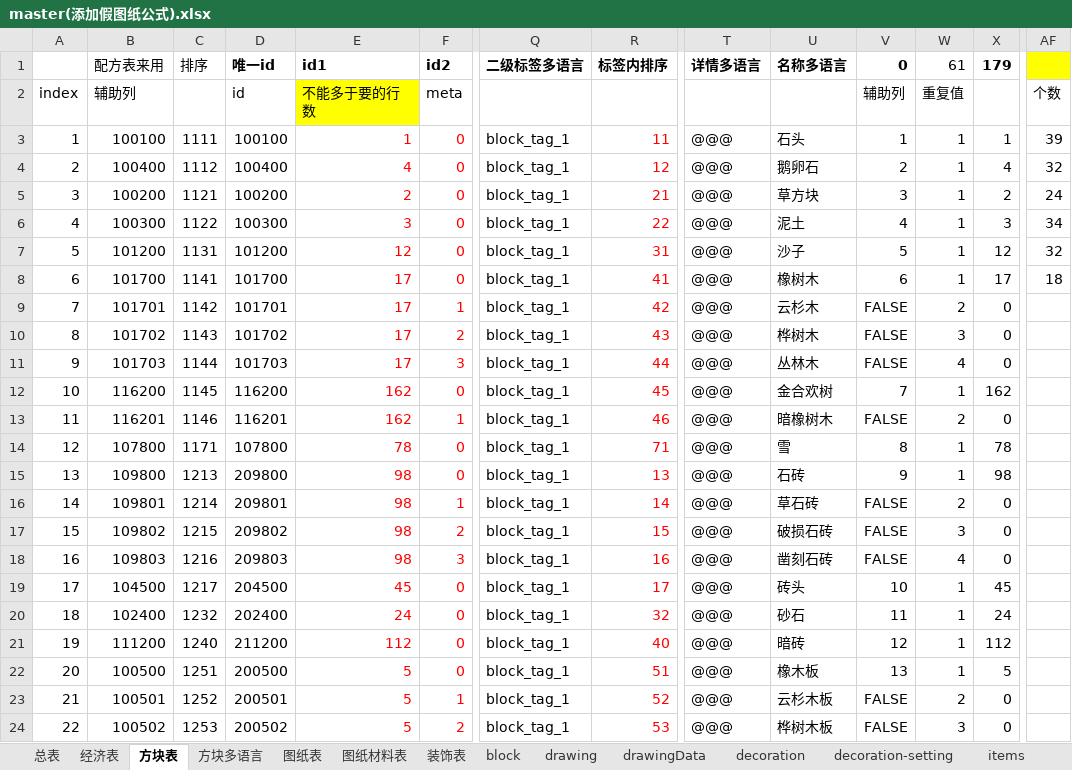
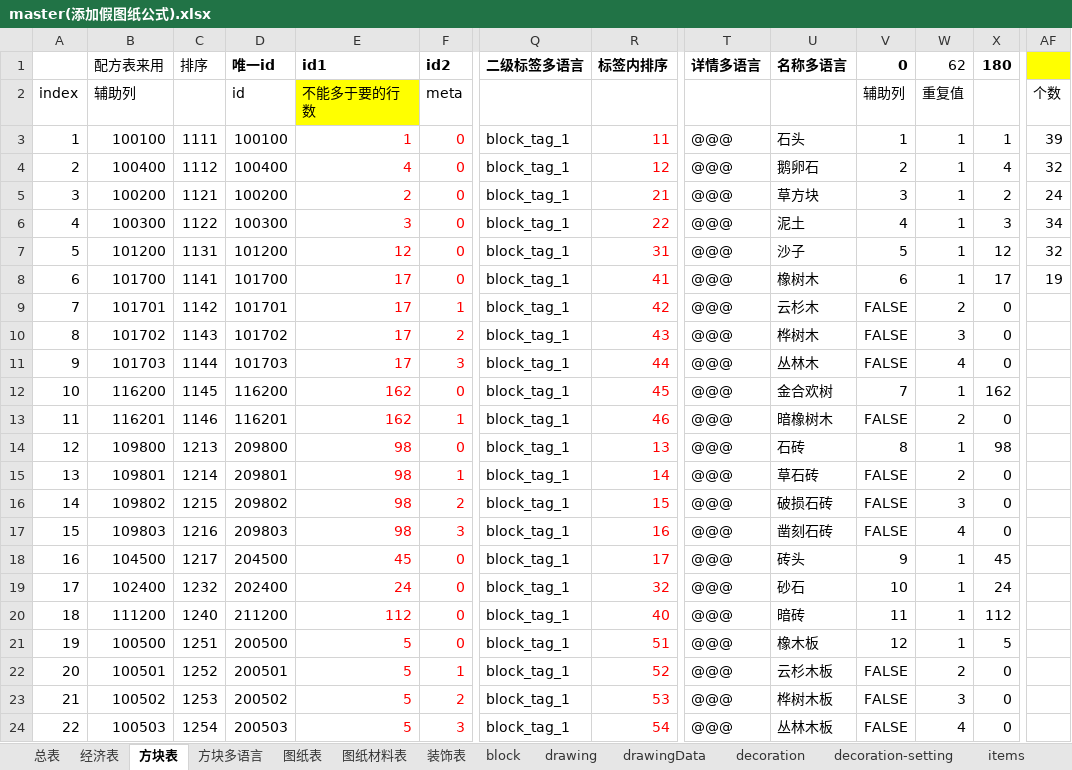
Before and after one commit to heliaoyuan10086/Game, an Excel workbook: BlockCity/master(添加假图纸公式).xlsx, sheet 方块表, drawn as a sheet; only a part is shown, gaps mark what is left out; the shorter side is filled out with more unchanged rows; values as stored, in another font and other column widths than the file's, no borders; conditional formats not drawn; removed rows and columns are numbered as before the commit, all else as after; rows hold the shown columns only; the diff covers the shown part only; the diff names each change by its address in the sheet, - before the commit and + after, or states it on an @@ line.

```diff
--- a/BlockCity/master(添加假图纸公式).xlsx (sheet 方块表)
+++ b/BlockCity/master(添加假图纸公式).xlsx (sheet 方块表)
-W1: 61
+W1: 62
-X1: 179
+X1: 180
-AF8: 18
+AF8: 19
-row 14: 12 | 107800 | 1171 | 107800 | 78 | 0 | block_tag_1 | 71 | @@@ | 雪 | 8 | 1 | 78
@@ column A renumbered from row 14 down @@
-V14 (0): 9
+V14 (0): 8
-V18 (0): 10
+V18 (0): 9
-V19 (0): 11
+V19 (0): 10
-V20 (0): 12
+V20 (0): 11
-V21 (0): 13
+V21 (0): 12
```
Also changed, not shown: 2 added rows and 21 edited cells elsewhere in this sheet, sheet blockSimplify, sheet block, other sheet tabs, formulas that keep their value, 6 other files.
